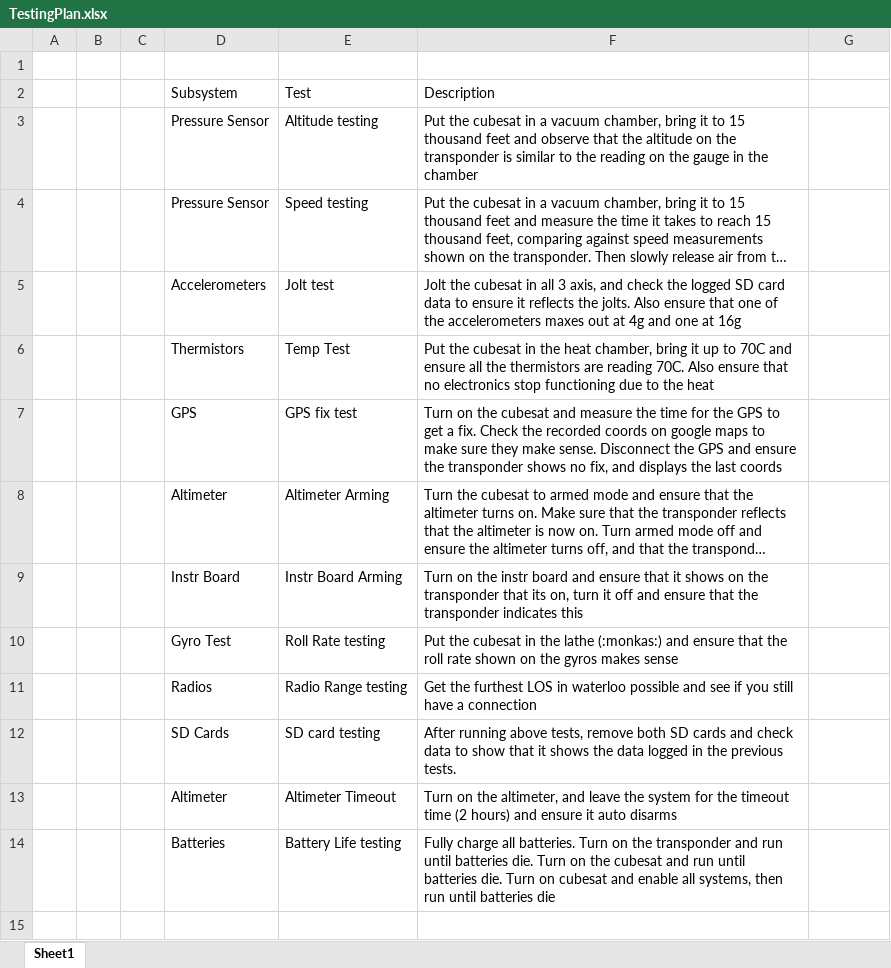
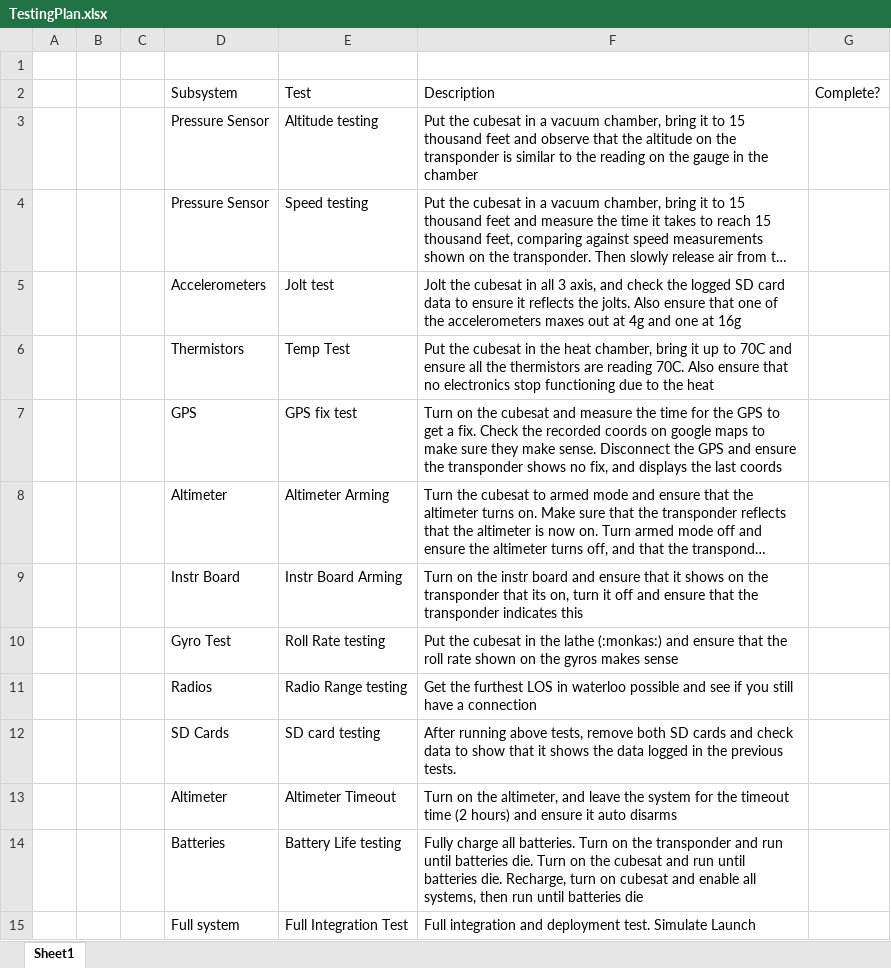
Before and after one commit to waterloo-rocketry/Payload-2018, an Excel workbook: TestingPlan.xlsx, sheet Sheet1, drawn as a sheet; long unchanged cells end in …; values as stored, in another font and other column widths than the file's, no borders; the diff names each change by its address in the sheet, - before the commit and + after, or states it on an @@ line.

```diff
--- a/TestingPlan.xlsx (sheet Sheet1)
+++ b/TestingPlan.xlsx (sheet Sheet1)
-G2: (empty)
+G2: Complete?
-F14: …batteries die. Turn on cubesat…
+F14: …batteries die. Recharge, turn on cubesat…
+row 15:  |  |  | Full system | Full Integration Test | Full integration and deployment test. Simulate Launch
```
Also changed, not shown: 23 other files.
